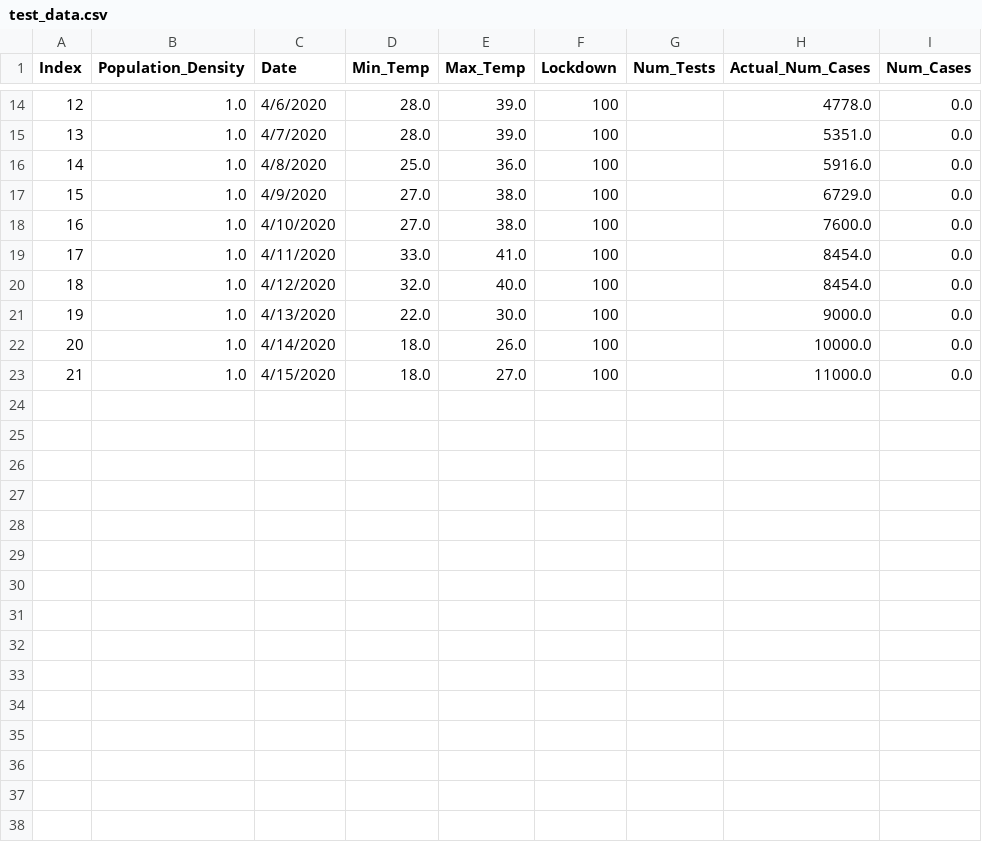
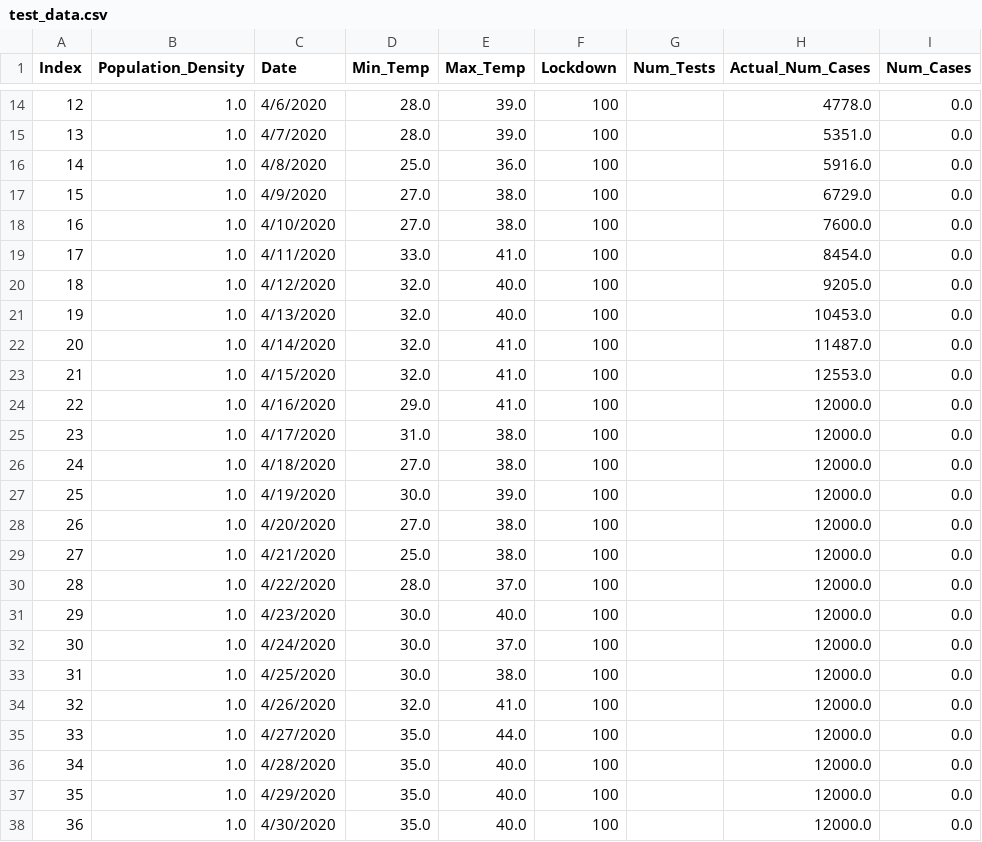
Before and after one commit to abdulsmapara/Covid-19-Trend-Predictor, a CSV file: Timeseries-Data/test_data.csv, drawn as a sheet; only a part is shown, gaps mark what is left out.

Commit message:
Data updated

```diff
--- a/Timeseries-Data/test_data.csv
+++ b/Timeseries-Data/test_data.csv
@@ -19,5 +19,20 @@ Index,Population_Density,Date,Min_Temp,Max_Temp,Lockdown,Num_Tests,Actual_Num_Ca
 17,1.0,4/11/2020,33.0,41.0,100,,8454.0,0.0
-18,1.0,4/12/2020,32.0,40.0,100,,8454.0,0.0
-19,1.0,4/13/2020,22.0,30.0,100,,9000.0,0.0
-20,1.0,4/14/2020,18.0,26.0,100,,10000.0,0.0
-21,1.0,4/15/2020,18.0,27.0,100,,11000.0,0.0
+18,1.0,4/12/2020,32.0,40.0,100,,9205.0,0.0
+19,1.0,4/13/2020,32.0,40.0,100,,10453.0,0.0
+20,1.0,4/14/2020,32.0,41.0,100,,11487.0,0.0
+21,1.0,4/15/2020,32.0,41.0,100,,12553.0,0.0
+22,1.0,4/16/2020,29.0,41.0,100,,12000.0,0.0
+23,1.0,4/17/2020,31.0,38.0,100,,12000.0,0.0
+24,1.0,4/18/2020,27.0,38.0,100,,12000.0,0.0
+25,1.0,4/19/2020,30.0,39.0,100,,12000.0,0.0
+26,1.0,4/20/2020,27.0,38.0,100,,12000.0,0.0
+27,1.0,4/21/2020,25.0,38.0,100,,12000.0,0.0
+28,1.0,4/22/2020,28.0,37.0,100,,12000.0,0.0
+29,1.0,4/23/2020,30.0,40.0,100,,12000.0,0.0
+30,1.0,4/24/2020,30.0,37.0,100,,12000.0,0.0
+31,1.0,4/25/2020,30.0,38.0,100,,12000.0,0.0
+32,1.0,4/26/2020,32.0,41.0,100,,12000.0,0.0
+33,1.0,4/27/2020,35.0,44.0,100,,12000.0,0.0
+34,1.0,4/28/2020,35.0,40.0,100,,12000.0,0.0
+35,1.0,4/29/2020,35.0,40.0,100,,12000.0,0.0
+36,1.0,4/30/2020,35.0,40.0,100,,12000.0,0.0
```
Also changed, not shown: Timeseries-Data/timeseries_data.csv.
